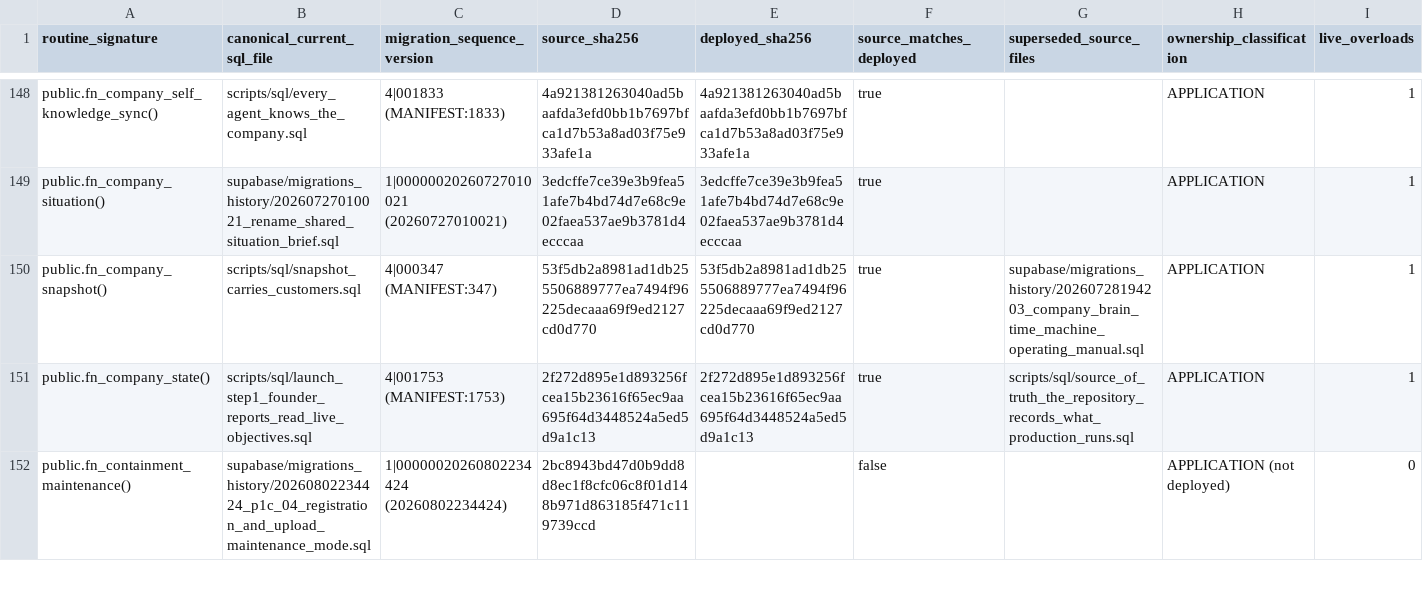
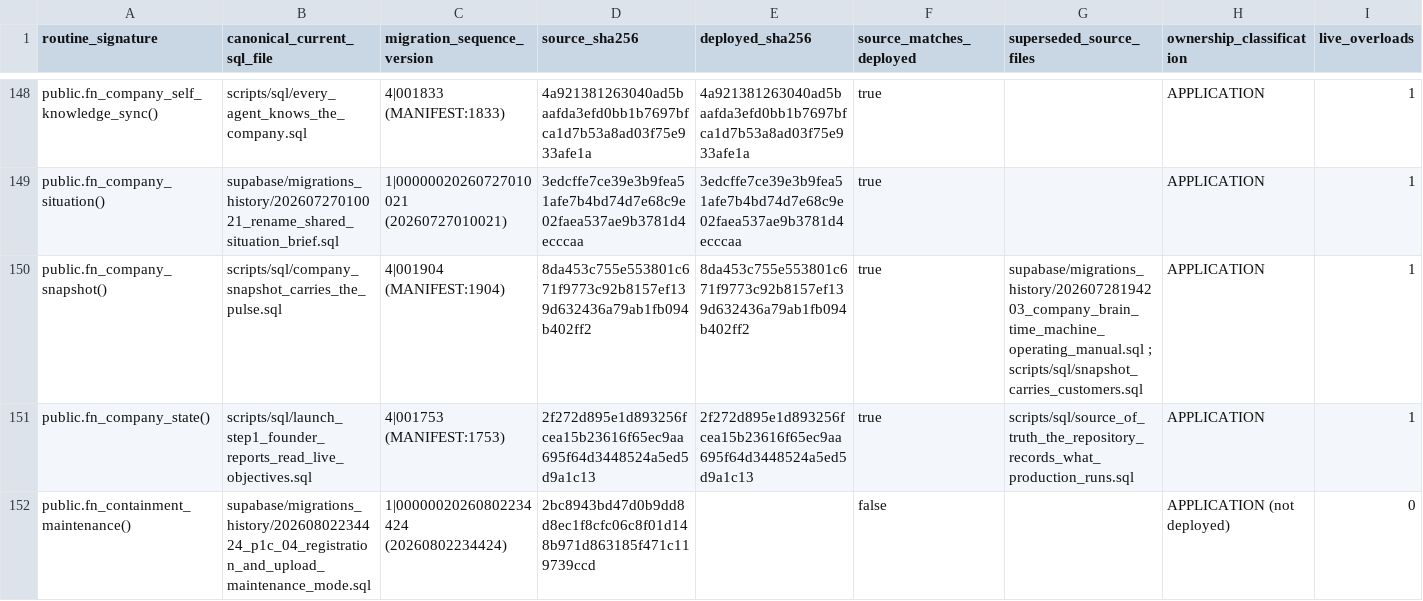
Before and after one commit to ahmadmhdnabilalzain-bot/quotesdone, a CSV file: docs/phase-c-final-kernel/CANONICAL_ROUTINE_MANIFEST.csv, drawn as a sheet; only a part is shown, gaps mark what is left out.

```diff
--- a/docs/phase-c-final-kernel/CANONICAL_ROUTINE_MANIFEST.csv
+++ b/docs/phase-c-final-kernel/CANONICAL_ROUTINE_MANIFEST.csv
@@ -149,3 +149,3 @@ public.fn_company_self_knowledge_sync(),scripts/sql/every_agent_knows_the_compan
 public.fn_company_situation(),supabase/migrations_history/20260727010021_rename_shared_situation_brief.sql,1|00000020260727010021 (20260727010021),3edcffe7ce39e3b9fea51afe7b4bd74d7e68c9e02faea537ae9b3781d4ecccaa,3edcffe7ce39e3b9fea51afe7b4bd74d7e68c9e02faea537ae9b3781d4ecccaa,true,,APPLICATION,1
-public.fn_company_snapshot(),scripts/sql/snapshot_carries_customers.sql,4|000347 (MANIFEST:347),53f5db2a8981ad1db255506889777ea7494f96225decaaa69f9ed2127cd0d770,53f5db2a8981ad1db255506889777ea7494f96225decaaa69f9ed2127cd0d770,true,supabase/migrations_history/20260728194203_company_brain_time_machine_operating_manual.sql,APPLICATION,1
+public.fn_company_snapshot(),scripts/sql/company_snapshot_carries_the_pulse.sql,4|001904 (MANIFEST:1904),8da453c755e553801c671f9773c92b8157ef139d632436a79ab1fb094b402ff2,8da453c755e553801c671f9773c92b8157ef139d632436a79ab1fb094b402ff2,true,supabase/migrations_history/20260728194203_company_brain_time_machine_operating_manual.sql ; scripts/sql/snapshot_carries_customers.sql,APPLICATION,1
 public.fn_company_state(),scripts/sql/launch_step1_founder_reports_read_live_objectives.sql,4|001753 (MANIFEST:1753),2f272d895e1d893256fcea15b23616f65ec9aa695f64d3448524a5ed5d9a1c13,2f272d895e1d893256fcea15b23616f65ec9aa695f64d3448524a5ed5d9a1c13,true,scripts/sql/source_of_truth_the_repository_records_what_production_runs.sql,APPLICATION,1
```
Also changed, not shown: 4 other files.
